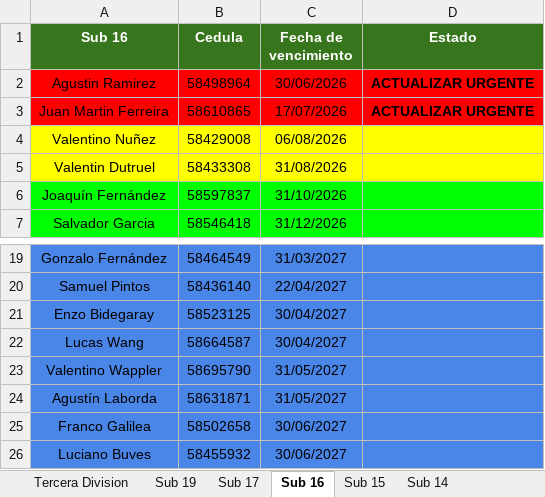
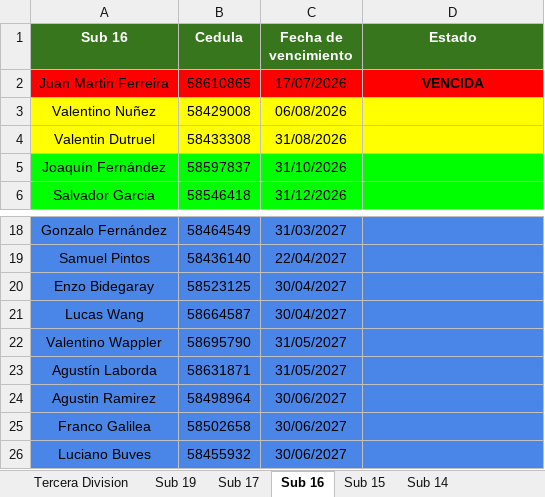
Before and after one commit to racingvideo/control-fichas, an Excel workbook: public/jugadores.xlsx, sheet Sub 16, drawn as a sheet; only a part is shown, gaps mark what is left out; values as stored, in another font and other column widths than the file's, no borders; removed rows and columns are numbered as before the commit, all else as after; the diff names each change by its address in the sheet, - before the commit and + after, or states it on an @@ line.

```diff
--- a/public/jugadores.xlsx (sheet Sub 16)
+++ b/public/jugadores.xlsx (sheet Sub 16)
-row 2: Agustin Ramirez | 58498964 | 30/06/2026 | ACTUALIZAR URGENTE
-D2 (Estado): ACTUALIZAR URGENTE
+D2 (Estado): VENCIDA
+row 24: Agustin Ramirez | 58498964 | 30/06/2027
```
Also changed, not shown: sheet Sub 14, sheet Sub 19.
